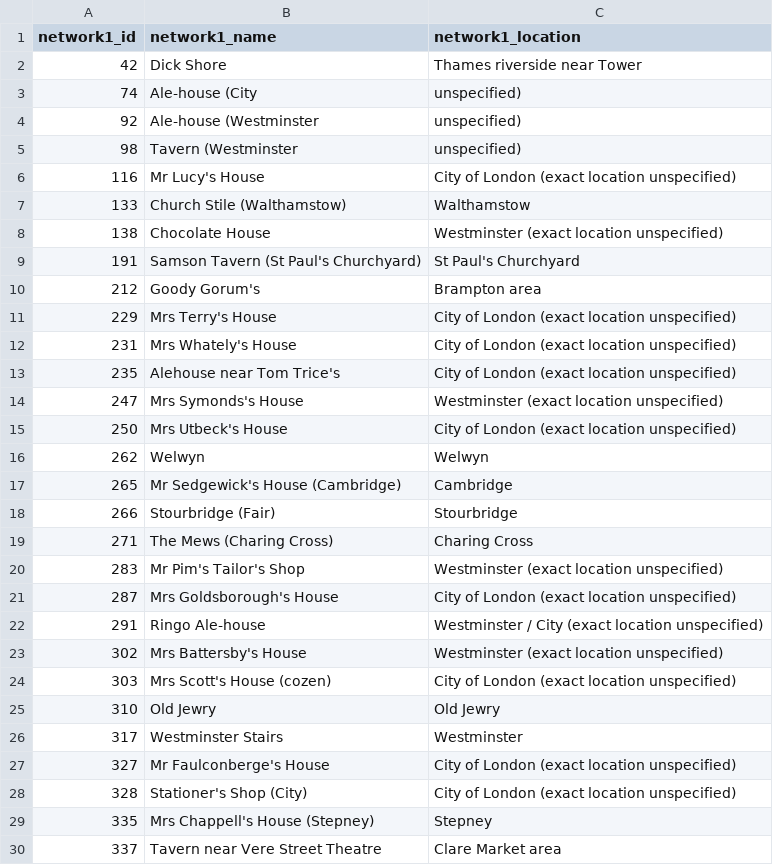
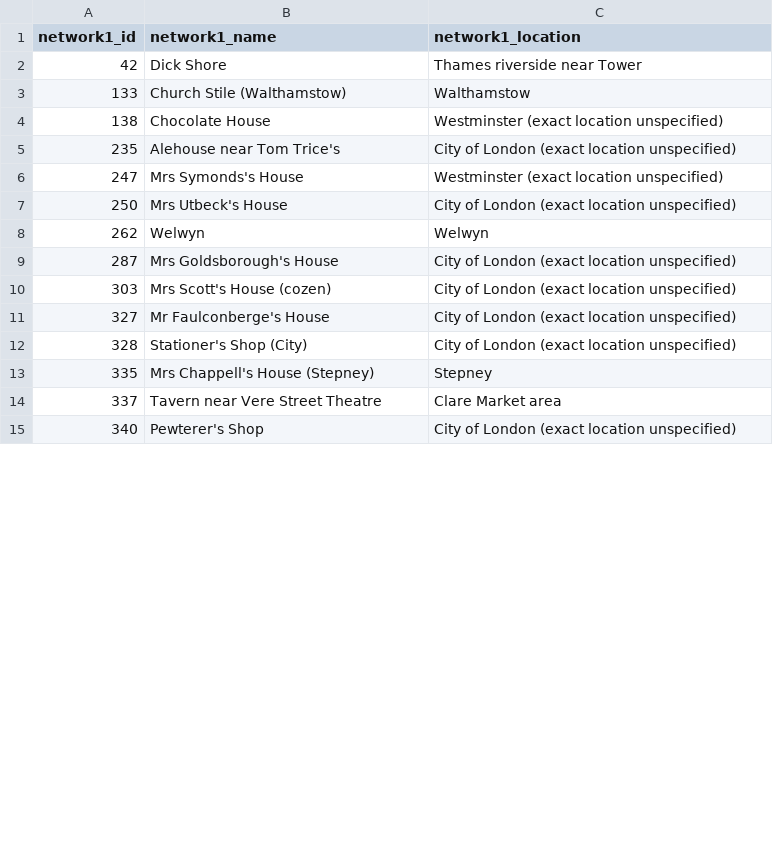
Before and after one commit to jmotis/networking-pepys, a CSV file: unmatched-network1-nodes.csv, drawn as a sheet; only a part is shown; the shorter side is filled out with more unchanged rows; the diff covers the shown part only.

```diff
--- a/unmatched-network1-nodes.csv
+++ b/unmatched-network1-nodes.csv
@@ -2,12 +2,4 @@ network1_id,network1_name,network1_location
 42,Dick Shore,Thames riverside near Tower
-74,Ale-house (City,unspecified)
-92,Ale-house (Westminster,unspecified)
-98,Tavern (Westminster,unspecified)
-116,Mr Lucy's House,City of London (exact location unspecified)
 133,Church Stile (Walthamstow),Walthamstow
 138,Chocolate House,Westminster (exact location unspecified)
-191,Samson Tavern (St Paul's Churchyard),St Paul's Churchyard
-212,Goody Gorum's,Brampton area
-229,Mrs Terry's House,City of London (exact location unspecified)
-231,Mrs Whately's House,City of London (exact location unspecified)
 235,Alehouse near Tom Trice's,City of London (exact location unspecified)
@@ -16,12 +8,4 @@ network1_id,network1_name,network1_location
 262,Welwyn,Welwyn
-265,Mr Sedgewick's House (Cambridge),Cambridge
-266,Stourbridge (Fair),Stourbridge
-271,The Mews (Charing Cross),Charing Cross
-283,Mr Pim's Tailor's Shop,Westminster (exact location unspecified)
 287,Mrs Goldsborough's House,City of London (exact location unspecified)
-291,Ringo Ale-house,Westminster / City (exact location unspecified)
-302,Mrs Battersby's House,Westminster (exact location unspecified)
 303,Mrs Scott's House (cozen),City of London (exact location unspecified)
-310,Old Jewry,Old Jewry
-317,Westminster Stairs,Westminster
 327,Mr Faulconberge's House,City of London (exact location unspecified)
```
Also changed, not shown: 3 added rows and 20 removed rows elsewhere in this file, nodes.csv, unmatched-network2-nodes.csv.
